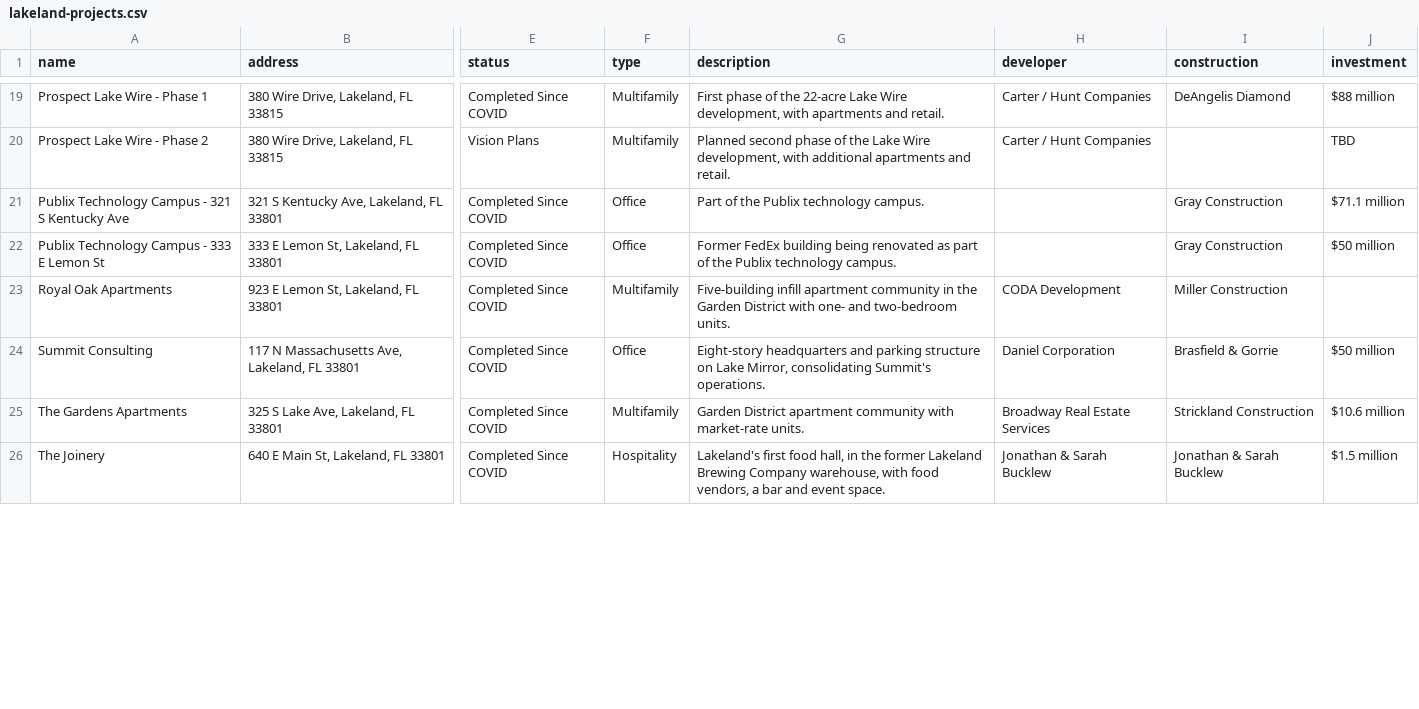
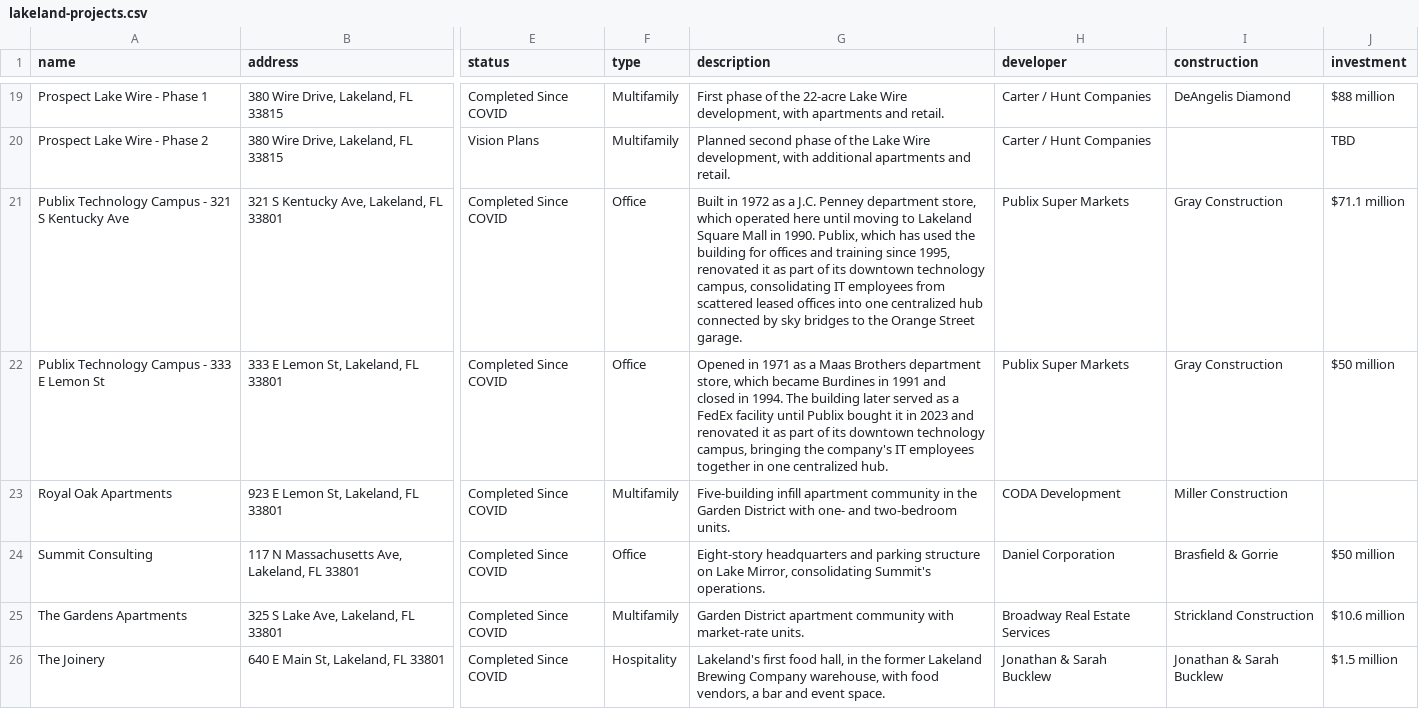
Before and after one commit to lakelandedc/lakeland-development-tracker, a CSV file: lakeland-projects.csv, drawn as a sheet; only a part is shown, gaps mark what is left out; the diff covers the shown part only; the diff names each change by its address in the sheet, - before the commit and + after, or states it on an @@ line.

Commit message:
Update completed projects: Hakucho, Grievous Angel, Crews Bank, Publix campus history

```diff
--- a/lakeland-projects.csv
+++ b/lakeland-projects.csv
-G21 (description): Part of the Publix technology campus.
+G21 (description): Built in 1972 as a J.C. Penney department store, which operated here until moving to Lakeland Square Mall in 1990. Publix, which has used the building for offices and training since 1995, renovated it as part of its downtown technology campus, consolidating IT employees from scattered leased offices into one centralized hub connected by sky bridges to the Orange Street garage.
-H21:H22 (developer): (empty)
+H21:H22 (developer): Publix Super Markets
-G22 (description): Former FedEx building being renovated as part of the Publix technology campus.
+G22 (description): Opened in 1971 as a Maas Brothers department store, which became Burdines in 1991 and closed in 1994. The building later served as a FedEx facility until Publix bought it in 2023 and renovated it as part of its downtown technology campus, bringing the company's IT employees together in one centralized hub.
```
Also changed, not shown: 6 edited cells elsewhere in this file.
